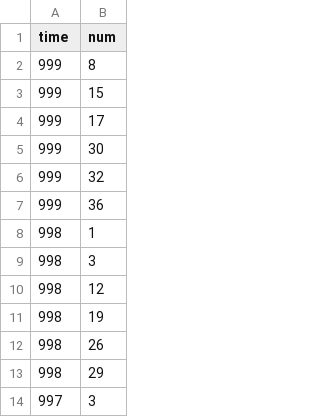
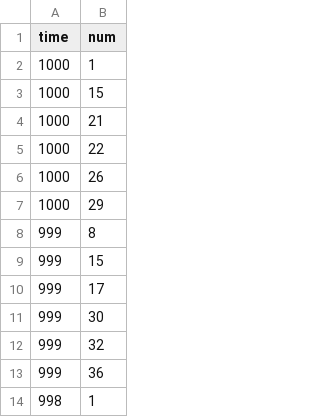
Before and after one commit to kashitan/loto6, a CSV file: numbers.csv, drawn as a sheet; only a part is shown; the shorter side is filled out with more unchanged rows.

```diff
--- a/numbers.csv
+++ b/numbers.csv
@@ -1,2 +1,8 @@
 "time","num"
+1000,1
+1000,15
+1000,21
+1000,22
+1000,26
+1000,29
 999,8
```
Also changed, not shown: results.csv, 1 other file.
